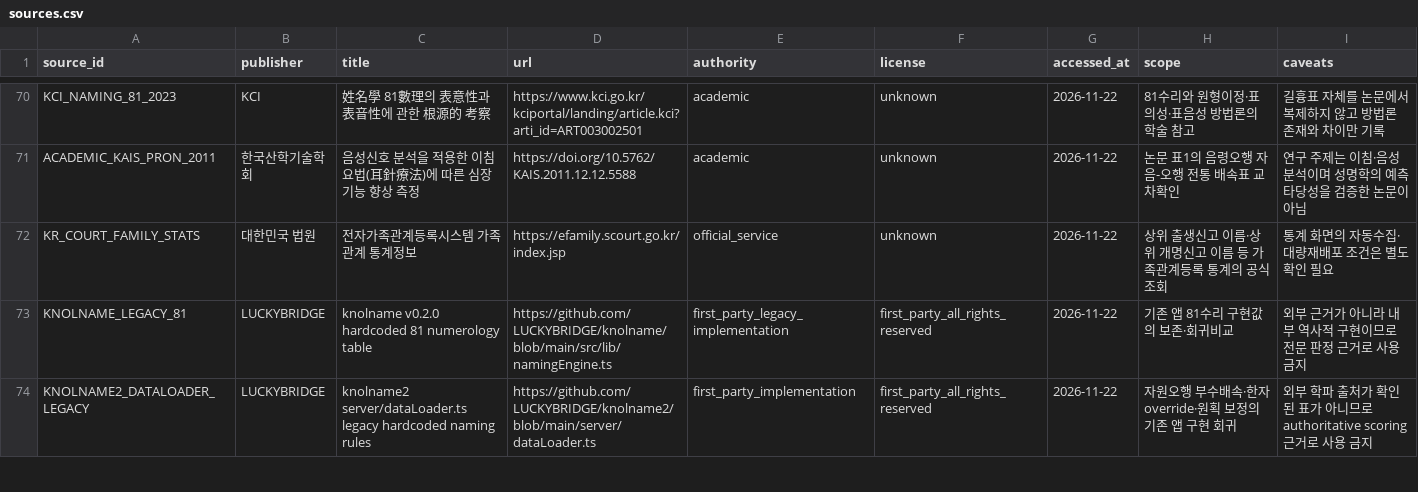
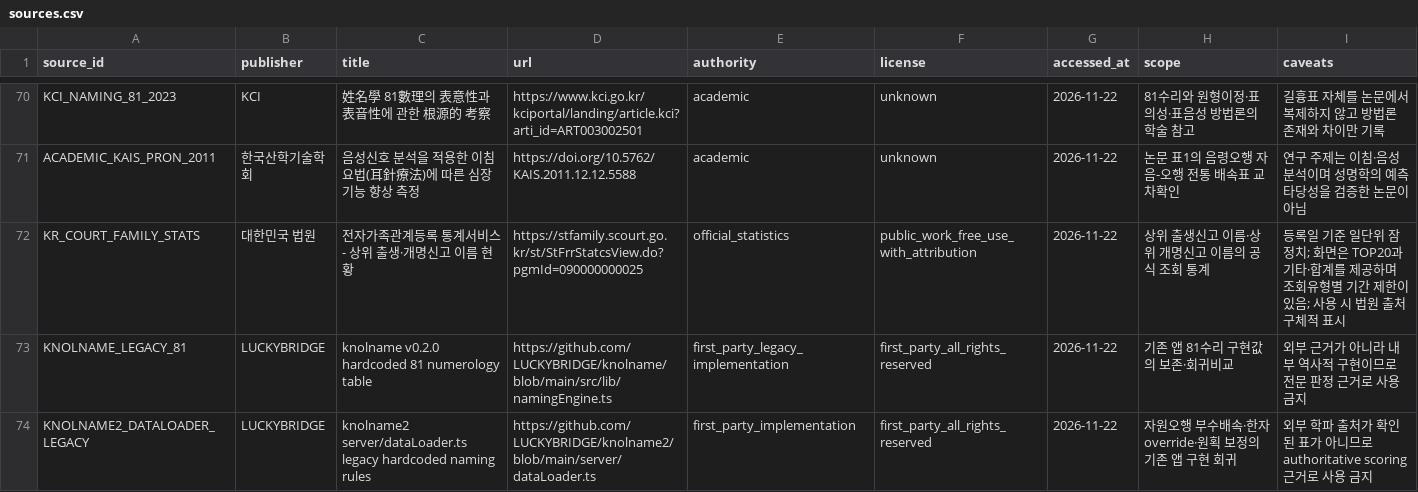
Before and after one commit to LUCKYBRIDGE/name, a CSV file: data/meta/sources.csv, drawn as a sheet; only a part is shown, gaps mark what is left out.

Commit message:
meta: verify court name-statistics reuse policy

```diff
--- a/data/meta/sources.csv
+++ b/data/meta/sources.csv
@@ -71,3 +71,3 @@ KCI_NAMING_81_2023,KCI,姓名學 81數理의 表意性과 表音性에 관한
 ACADEMIC_KAIS_PRON_2011,한국산학기술학회,음성신호 분석을 적용한 이침요법(耳針療法)에 따른 심장 기능 향상 측정,https://doi.org/10.5762/KAIS.2011.12.12.5588,academic,unknown,2026-11-22,논문 표1의 음령오행 자음-오행 전통 배속표 교차확인,연구 주제는 이침·음성분석이며 성명학의 예측 타당성을 검증한 논문이 아님
-KR_COURT_FAMILY_STATS,대한민국 법원,전자가족관계등록시스템 가족관계 통계정보,https://efamily.scourt.go.kr/index.jsp,official_service,unknown,2026-11-22,상위 출생신고 이름·상위 개명신고 이름 등 가족관계등록 통계의 공식 조회,통계 화면의 자동수집·대량재배포 조건은 별도 확인 필요
+KR_COURT_FAMILY_STATS,대한민국 법원,전자가족관계등록 통계서비스 - 상위 출생·개명신고 이름 현황,https://stfamily.scourt.go.kr/st/StFrrStatcsView.do?pgmId=090000000025,official_statistics,public_work_free_use_with_attribution,2026-11-22,상위 출생신고 이름·상위 개명신고 이름의 공식 조회 통계,등록일 기준 일단위 잠정치; 화면은 TOP20과 기타·합계를 제공하며 조회유형별 기간 제한이 있음; 사용 시 법원 출처 구체적 표시
 KNOLNAME_LEGACY_81,LUCKYBRIDGE,knolname v0.2.0 hardcoded 81 numerology table,https://github.com/LUCKYBRIDGE/knolname/blob/main/src/lib/namingEngine.ts,first_party_legacy_implementation,first_party_all_rights_reserved,2026-11-22,기존 앱 81수리 구현값의 보존·회귀비교,외부 근거가 아니라 내부 역사적 구현이므로 전문 판정 근거로 사용 금지
```
